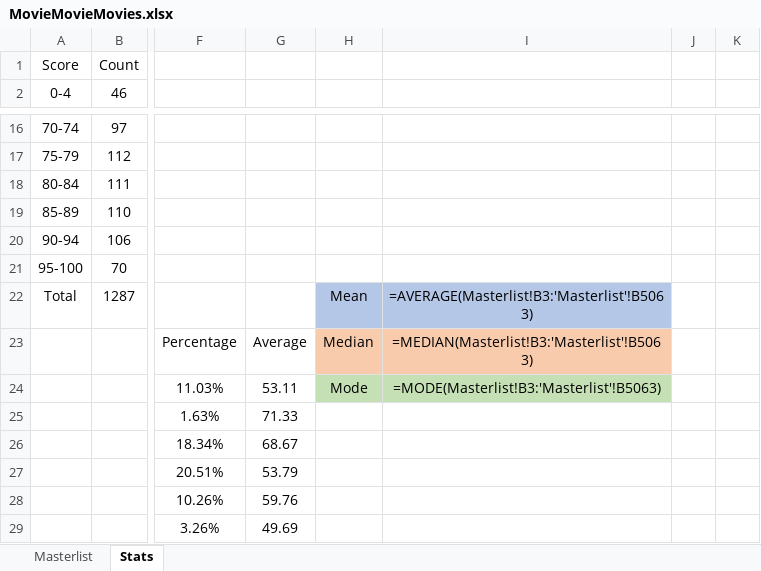
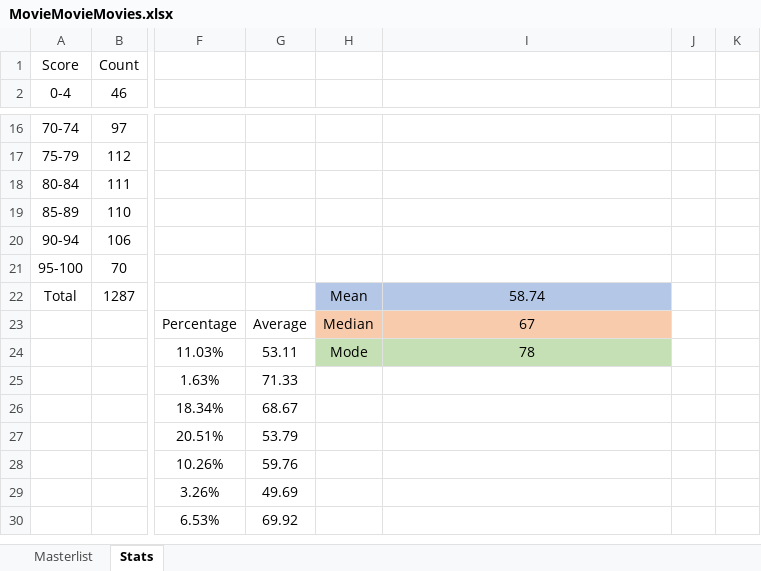
Before and after one commit to helfy18/my-movie-site, an Excel workbook: src/data/MovieMovieMovies.xlsx, sheet Stats, drawn as a sheet; only a part is shown, gaps mark what is left out; the shorter side is filled out with more unchanged rows; values as stored, in another font and other column widths than the file's, no borders; formulas without a stored value are shown as written; charts and pictures and conditional formats not drawn; the diff names each change by its address in the sheet, - before the commit and + after, or states it on an @@ line.

```diff
--- a/src/data/MovieMovieMovies.xlsx (sheet Stats)
+++ b/src/data/MovieMovieMovies.xlsx (sheet Stats)
-I22: =AVERAGE(Masterlist!B3:'Masterlist'!B5063)
+I22: 58.74
-I23: =MEDIAN(Masterlist!B3:'Masterlist'!B5063)
+I23: 67
-I24: =MODE(Masterlist!B3:'Masterlist'!B5063)
+I24: 78
```
Also changed, not shown: sheet Masterlist, charts or pictures.
